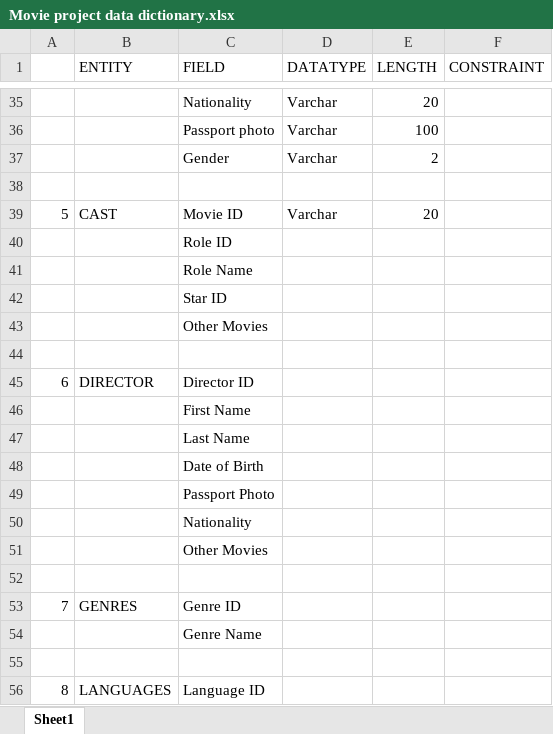
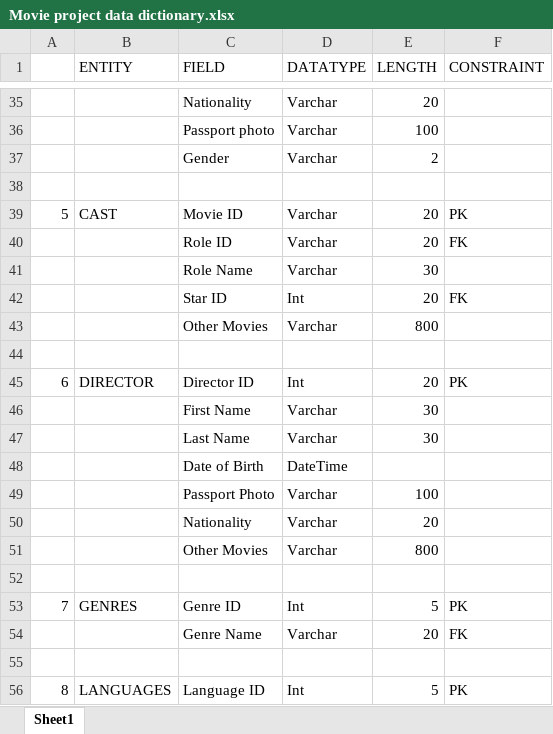
Before and after one commit to Fel-ly/SCCI-00605-2021-FELISTUS-movie-project, an Excel workbook: Movie project data dictionary.xlsx, sheet Sheet1, drawn as a sheet; only a part is shown, gaps mark what is left out; values as stored, in another font and other column widths than the file's, no borders; removed rows and columns are numbered as before the commit, all else as after; the diff covers the shown part only; the diff names each change by its address in the sheet, - before the commit and + after, or states it on an @@ line.

Commit message:
Datatypes update

```diff
--- a/Movie project data dictionary.xlsx (sheet Sheet1)
+++ b/Movie project data dictionary.xlsx (sheet Sheet1)
-F39 (CONSTRAINT): (empty)
+F39 (CONSTRAINT): PK
-row 40:  |  | Role ID
-row 41:  |  | Role Name
-row 42:  |  | Star ID
-row 43:  |  | Other Movies
+row 40:  |  | Role ID | Varchar | 20 | FK
+row 41:  |  | Role Name | Varchar | 30
+row 42:  |  | Star ID | Int | 20 | FK
+row 43:  |  | Other Movies | Varchar | 800
-D45 (DATATYPE): (empty)
+D45 (DATATYPE): Int
-E45 (LENGTH): (empty)
+E45 (LENGTH): 20
-F45 (CONSTRAINT): (empty)
+F45 (CONSTRAINT): PK
-row 46:  |  | First Name
-row 47:  |  | Last Name
-row 48:  |  | Date of Birth
-row 49:  |  | Passport Photo
-row 50:  |  | Nationality
-row 51:  |  | Other Movies
+row 46:  |  | First Name | Varchar | 30
+row 47:  |  | Last Name | Varchar | 30
+row 48:  |  | Date of Birth | DateTime
+row 49:  |  | Passport Photo | Varchar | 100
+row 50:  |  | Nationality | Varchar | 20
+row 51:  |  | Other Movies | Varchar | 800
-D53 (DATATYPE): (empty)
+D53 (DATATYPE): Int
-E53 (LENGTH): (empty)
+E53 (LENGTH): 5
-F53 (CONSTRAINT): (empty)
+F53 (CONSTRAINT): PK
-row 54:  |  | Genre Name
+row 54:  |  | Genre Name | Varchar | 20 | FK
-D56 (DATATYPE): (empty)
+D56 (DATATYPE): Int
-E56 (LENGTH): (empty)
+E56 (LENGTH): 5
-F56 (CONSTRAINT): (empty)
+F56 (CONSTRAINT): PK
```
Also changed, not shown: 22 added rows, 22 removed rows and 20 edited cells elsewhere in this sheet.
